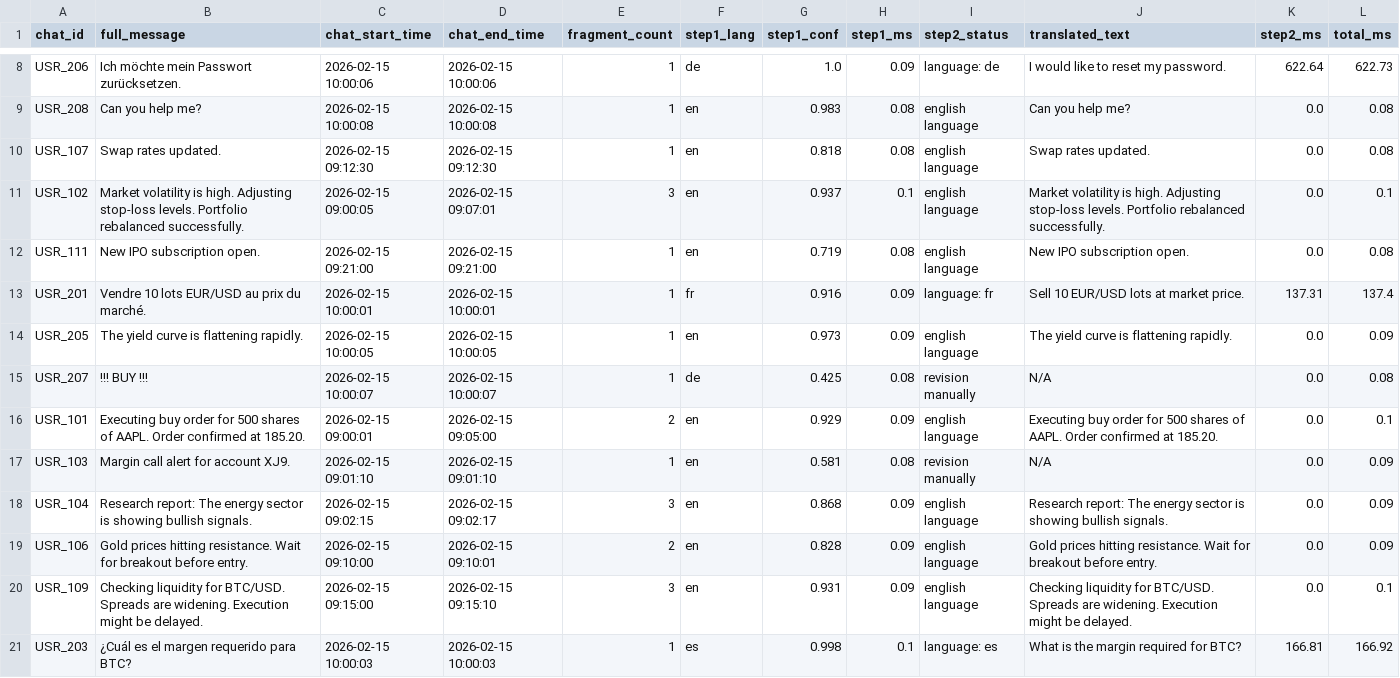
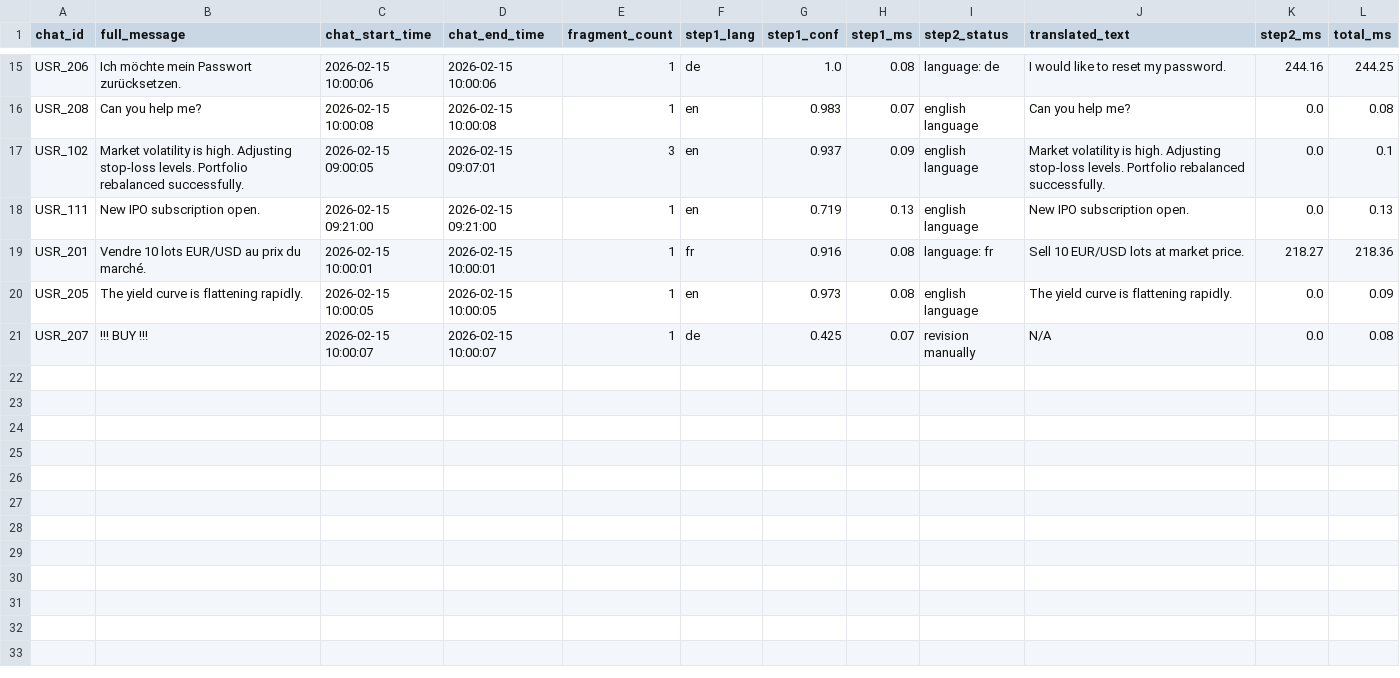
Before and after one commit to johnplt/stream_chat_nlp, a CSV file: output/audit_messages.csv, drawn as a sheet; only a part is shown, gaps mark what is left out; removed rows and columns are numbered as before the commit, all else as after; the diff covers the shown part only; the diff names each change by its address in the sheet, - before the commit and + after, or states it on an @@ line.

```diff
--- a/output/audit_messages.csv
+++ b/output/audit_messages.csv
-H15 (step1_ms): 0.09
+H15 (step1_ms): 0.08
-K15 (step2_ms): 622.64
+K15 (step2_ms): 244.16
-L15 (total_ms): 622.73
+L15 (total_ms): 244.25
-H16 (step1_ms): 0.08
+H16 (step1_ms): 0.07
-row 10: USR_107 | Swap rates updated. | 2026-02-15 09:12:30 | 2026-02-15 09:12:30 | 1 | en | 0.818 | 0.08 | english language | Swap rates updated. | 0.0 | 0.08
-H17 (step1_ms): 0.1
+H17 (step1_ms): 0.09
-H18 (step1_ms): 0.08
+H18 (step1_ms): 0.13
-L18 (total_ms): 0.08
+L18 (total_ms): 0.13
-H19:H20 (step1_ms): 0.09
+H19:H20 (step1_ms): 0.08
-K19 (step2_ms): 137.31
+K19 (step2_ms): 218.27
-L19 (total_ms): 137.4
+L19 (total_ms): 218.36
-H21 (step1_ms): 0.08
+H21 (step1_ms): 0.07
-row 16: USR_101 | Executing buy order for 500 shares of AAPL. Order confirmed at 185.20. | 2026-02-15 09:00:01 | 2026-02-15 09:05:00 | 2 | en | 0.929 | 0.09 | english language | Executing buy order for 500 shares of AAPL. Order confirmed at 185.20. | 0.0 | 0.1
-row 17: USR_103 | Margin call alert for account XJ9. | 2026-02-15 09:01:10 | 2026-02-15 09:01:10 | 1 | en | 0.581 | 0.08 | revision manually | N/A | 0.0 | 0.09
-row 18: USR_104 | Research report: The energy sector is showing bullish signals. | 2026-02-15 09:02:15 | 2026-02-15 09:02:17 | 3 | en | 0.868 | 0.09 | english language | Research report: The energy sector is showing bullish signals. | 0.0 | 0.09
-row 19: USR_106 | Gold prices hitting resistance. Wait for breakout before entry. | 2026-02-15 09:10:00 | 2026-02-15 09:10:01 | 2 | en | 0.828 | 0.09 | english language | Gold prices hitting resistance. Wait for breakout before entry. | 0.0 | 0.09
-row 20: USR_109 | Checking liquidity for BTC/USD. Spreads are widening. Execution might be delayed. | 2026-02-15 09:15:00 | 2026-02-15 09:15:10 | 3 | en | 0.931 | 0.09 | english language | Checking liquidity for BTC/USD. Spreads are widening. Execution might be delayed. | 0.0 | 0.1
-row 21: USR_203 | ¿Cuál es el margen requerido para BTC? | 2026-02-15 10:00:03 | 2026-02-15 10:00:03 | 1 | es | 0.998 | 0.1 | language: es | What is the margin required for BTC? | 166.81 | 166.92
```
Also changed, not shown: 7 added rows and 4 edited cells elsewhere in this file, output/classified_messages.csv, 3 other files.
